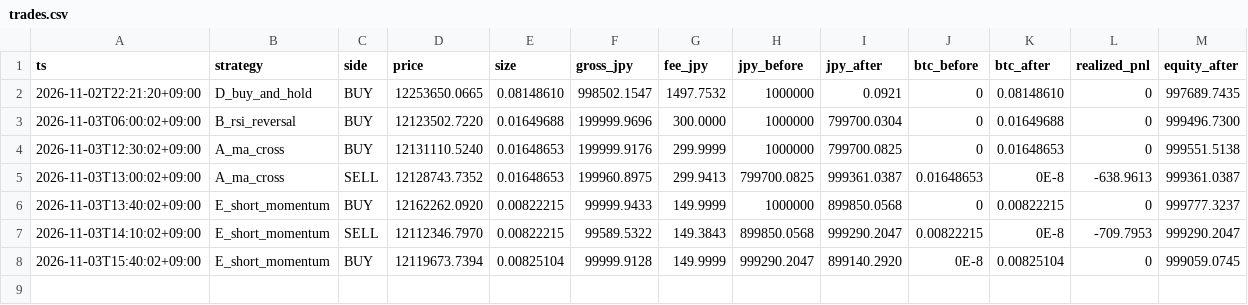
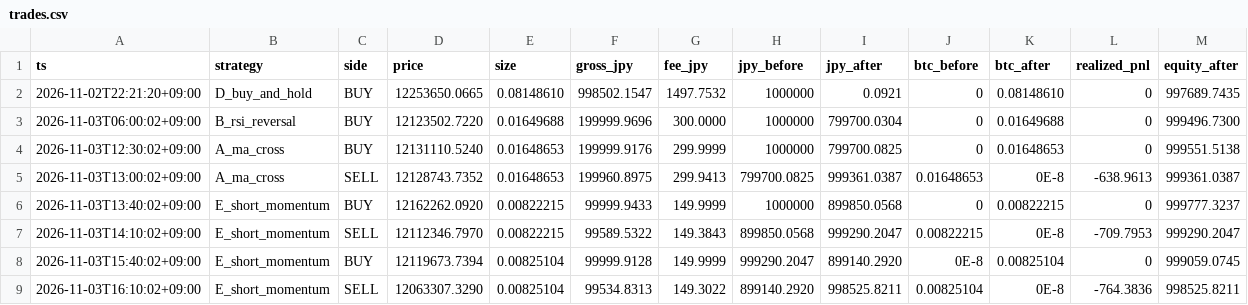
Before and after one commit to lily46/btc-paper-sim, a CSV file: state/trades.csv, drawn as a sheet; only a part is shown; rows hold the shown columns only; the diff names each change by its address in the sheet, - before the commit and + after, or states it on an @@ line.

Commit message:
tick 1793689800 (2026-11-03T16:10:02+09:00) trades=1

```diff
--- a/state/trades.csv
+++ b/state/trades.csv
+row 9: 2026-11-03T16:10:02+09:00 | E_short_momentum | SELL | 12063307.3290 | 0.00825104 | 99534.8313 | 149.3022 | 899140.2920 | 998525.8211 | 0.00825104 | 0E-8 | -764.3836 | 998525.8211
```
Also changed, not shown: state/market.csv, 3 other files.
